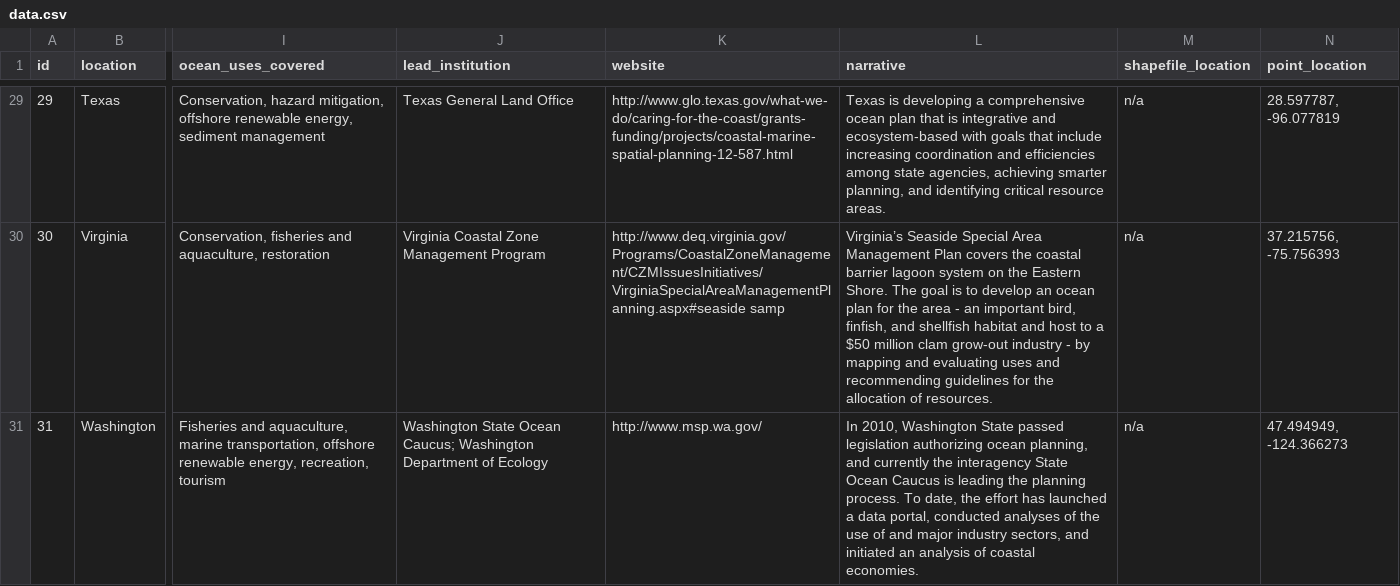
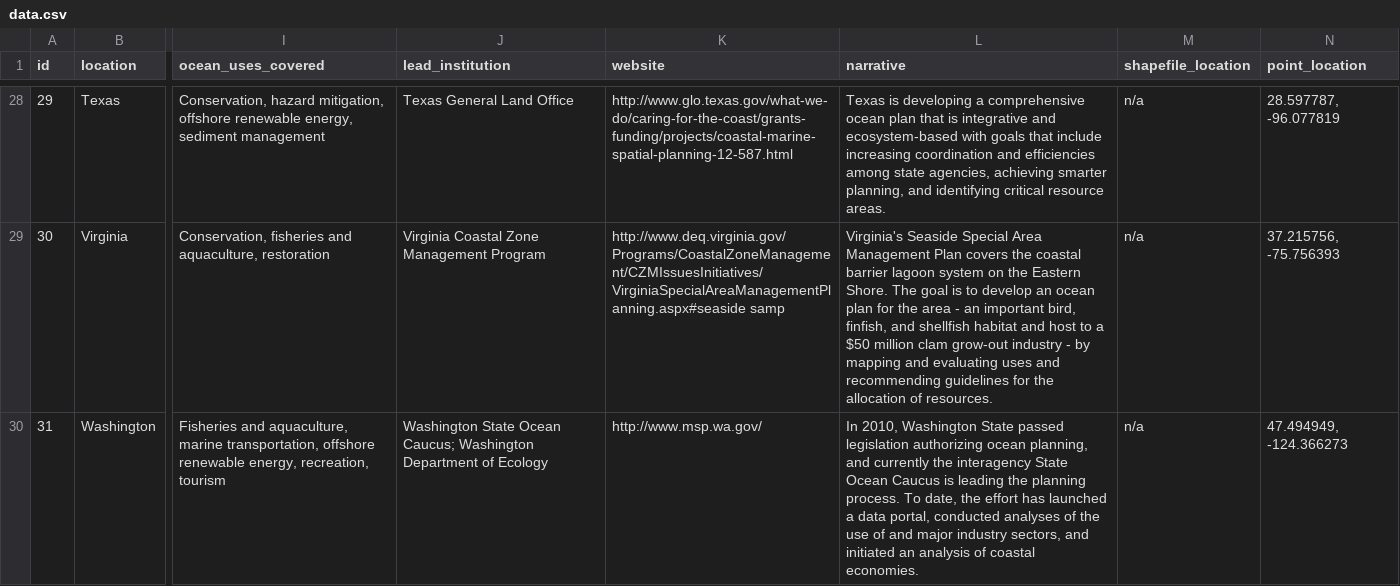
Before and after one commit to oceanplanning/oceanplanning.org, a CSV file: assets/csv/data.csv, drawn as a sheet; only a part is shown, gaps mark what is left out; addresses are those after the commit; the diff covers the shown part only; the diff names each change by its address in the sheet, - before the commit and + after, or states it on an @@ line.

Commit message:
Added final tabular data/copy from client

```diff
--- a/assets/csv/data.csv
+++ b/assets/csv/data.csv
-L29 (narrative): Virginia’s Seaside Special…
+L29 (narrative): Virginia's Seaside Special…
```
Also changed, not shown: 1 removed row and 46 edited cells elsewhere in this file, 1 other file.
